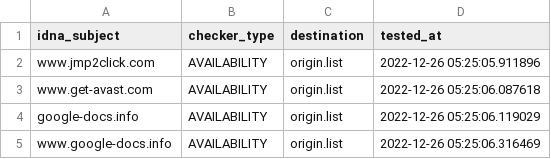
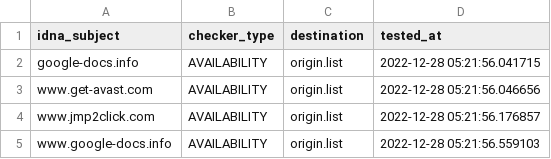
Before and after one commit to dead-hosts/add.Dead_git_FadeMind, a CSV file: .pyfunceble/inactive.csv, drawn as a sheet.

```diff
--- a/.pyfunceble/inactive.csv
+++ b/.pyfunceble/inactive.csv
@@ -1,5 +1,5 @@
 idna_subject,checker_type,destination,tested_at
-www.jmp2click.com,AVAILABILITY,origin.list,2022-12-26 05:25:05.911896
-www.get-avast.com,AVAILABILITY,origin.list,2022-12-26 05:25:06.087618
-google-docs.info,AVAILABILITY,origin.list,2022-12-26 05:25:06.119029
-www.google-docs.info,AVAILABILITY,origin.list,2022-12-26 05:25:06.316469
+google-docs.info,AVAILABILITY,origin.list,2022-12-28 05:21:56.041715
+www.get-avast.com,AVAILABILITY,origin.list,2022-12-28 05:21:56.046656
+www.jmp2click.com,AVAILABILITY,origin.list,2022-12-28 05:21:56.176857
+www.google-docs.info,AVAILABILITY,origin.list,2022-12-28 05:21:56.559103
```
Also changed, not shown: 9 other files.
